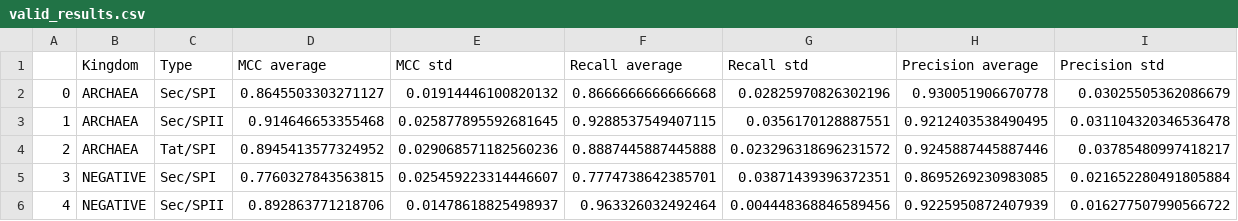
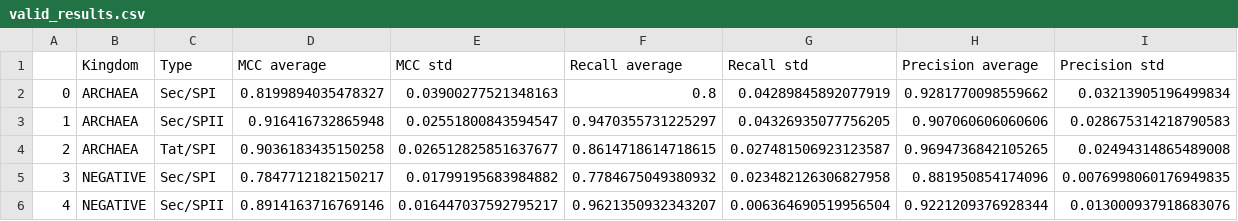
Before and after one commit to patrickbryant1/TransPep, a CSV file: results/valid_results.csv, drawn as a sheet; only a part is shown; the diff covers the shown part only.

```diff
--- a/results/valid_results.csv
+++ b/results/valid_results.csv
@@ -1,6 +1,6 @@
 ,Kingdom,Type,MCC average,MCC std,Recall average,Recall std,Precision average,Precision std
-0,ARCHAEA,Sec/SPI,0.8645503303271127,0.01914446100820132,0.8666666666666668,0.02825970826302196,0.930051906670778,0.03025505362086679
-1,ARCHAEA,Sec/SPII,0.914646653355468,0.025877895592681645,0.9288537549407115,0.0356170128887551,0.9212403538490495,0.031104320346536478
-2,ARCHAEA,Tat/SPI,0.8945413577324952,0.029068571182560236,0.8887445887445888,0.023296318696231572,0.9245887445887446,0.03785480997418217
-3,NEGATIVE,Sec/SPI,0.7760327843563815,0.025459223314446607,0.7774738642385701,0.03871439396372351,0.8695269230983085,0.021652280491805884
-4,NEGATIVE,Sec/SPII,0.892863771218706,0.01478618825498937,0.963326032492464,0.004448368846589456,0.9225950872407939,0.016277507990566722
+0,ARCHAEA,Sec/SPI,0.8199894035478327,0.03900277521348163,0.8,0.04289845892077919,0.9281770098559662,0.03213905196499834
+1,ARCHAEA,Sec/SPII,0.916416732865948,0.02551800843594547,0.9470355731225297,0.04326935077756205,0.907060606060606,0.028675314218790583
+2,ARCHAEA,Tat/SPI,0.9036183435150258,0.026512825851637677,0.8614718614718615,0.027481506923123587,0.9694736842105265,0.02494314865489008
+3,NEGATIVE,Sec/SPI,0.7847712182150217,0.01799195683984882,0.7784675049380932,0.023482126306827958,0.881950854174096,0.0076998060176949835
+4,NEGATIVE,Sec/SPII,0.8914163716769146,0.016447037592795217,0.9621350932343207,0.006364690519956504,0.9221209376928344,0.013000937918683076
```
Also changed, not shown: 30 edited cells elsewhere in this file, results/eval_df4.csv, 4 other files.
